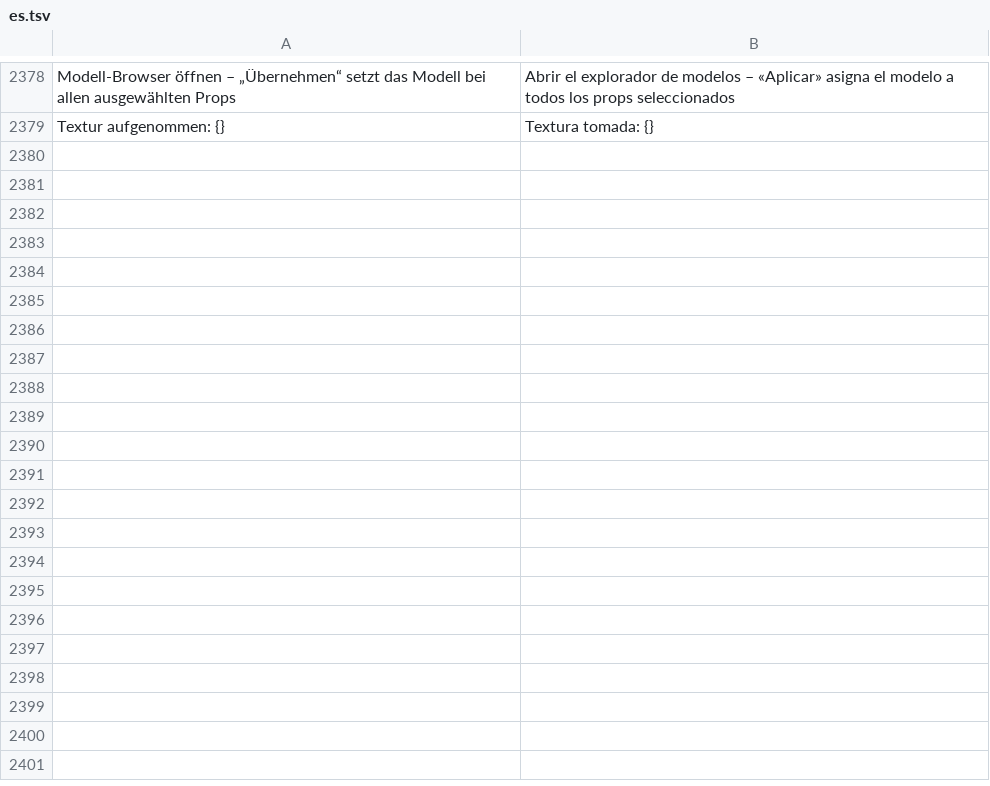
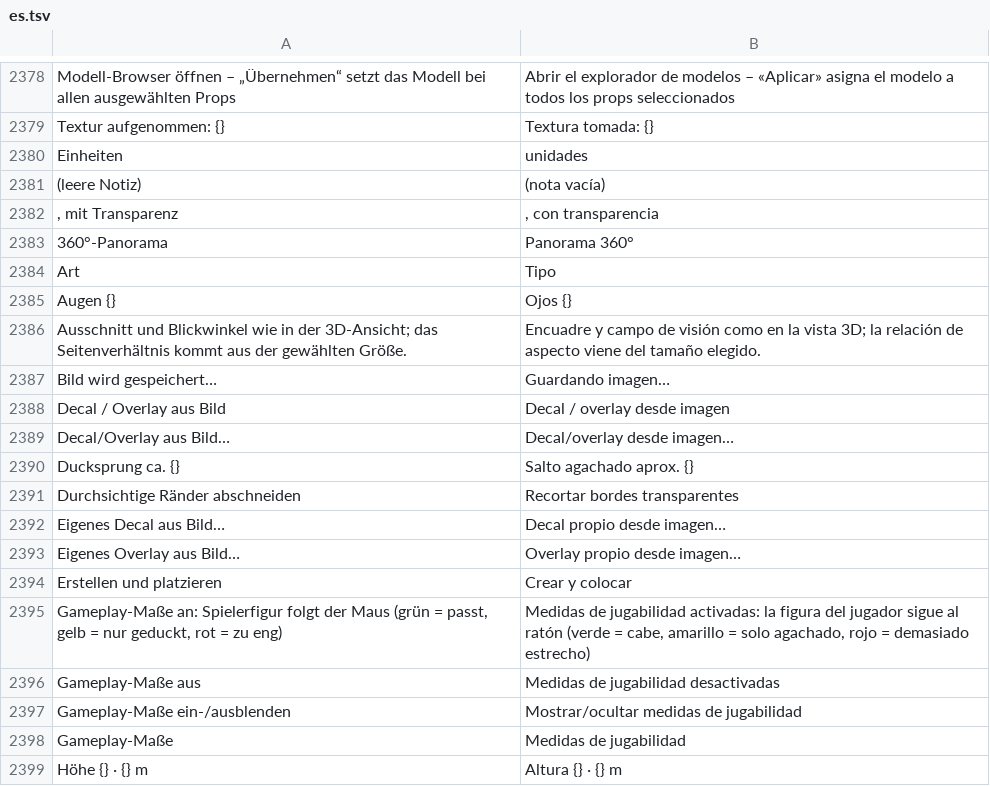
Before and after one commit to Deadshotlp/Amboss, a TSV file: assets/lang/es.tsv, drawn as a sheet; only a part is shown, gaps mark what is left out; the diff covers the shown part only.

```diff
--- a/assets/lang/es.tsv
+++ b/assets/lang/es.tsv
@@ -2379 +2379,21 @@ Modell-Browser öffnen – „Übernehmen“ setzt das Modell bei allen ausgewä
 Textur aufgenommen: {}	Textura tomada: {}
+ Einheiten	 unidades
+(leere Notiz)	(nota vacía)
+, mit Transparenz	, con transparencia
+360°-Panorama	Panorama 360°
+Art	Tipo
+Augen {}	Ojos {}
+Ausschnitt und Blickwinkel wie in der 3D-Ansicht; das Seitenverhältnis kommt aus der gewählten Größe.	Encuadre y campo de visión como en la vista 3D; la relación de aspecto viene del tamaño elegido.
+Bild wird gespeichert…	Guardando imagen…
+Decal / Overlay aus Bild	Decal / overlay desde imagen
+Decal/Overlay aus Bild…	Decal/overlay desde imagen…
+Ducksprung ca. {}	Salto agachado aprox. {}
+Durchsichtige Ränder abschneiden	Recortar bordes transparentes
+Eigenes Decal aus Bild…	Decal propio desde imagen…
+Eigenes Overlay aus Bild…	Overlay propio desde imagen…
+Erstellen und platzieren	Crear y colocar
+Gameplay-Maße an: Spielerfigur folgt der Maus (grün = passt, gelb = nur geduckt, rot = zu eng)	Medidas de jugabilidad activadas: la figura del jugador sigue al ratón (verde = cabe, amarillo = solo agachado, rojo = demasiado estrecho)
+Gameplay-Maße aus	Medidas de jugabilidad desactivadas
+Gameplay-Maße ein-/ausblenden	Mostrar/ocultar medidas de jugabilidad
+Gameplay-Maße	Medidas de jugabilidad
+Höhe {} · {} m	Altura {} · {} m
```
Also changed, not shown: 36 added rows elsewhere in this file, assets/lang/en.tsv, assets/lang/fr.tsv, 24 other files.
